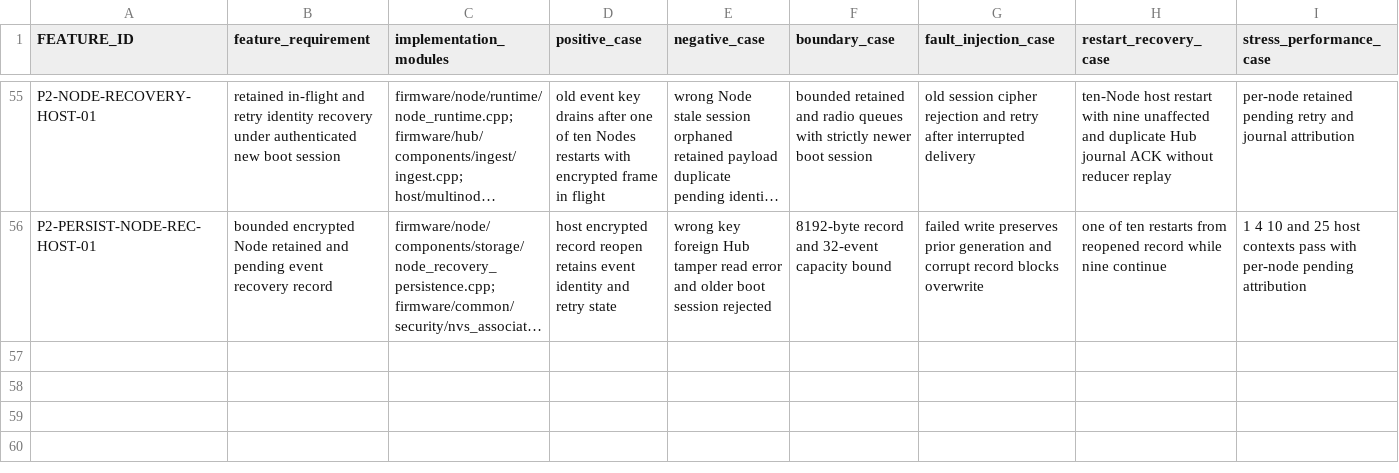
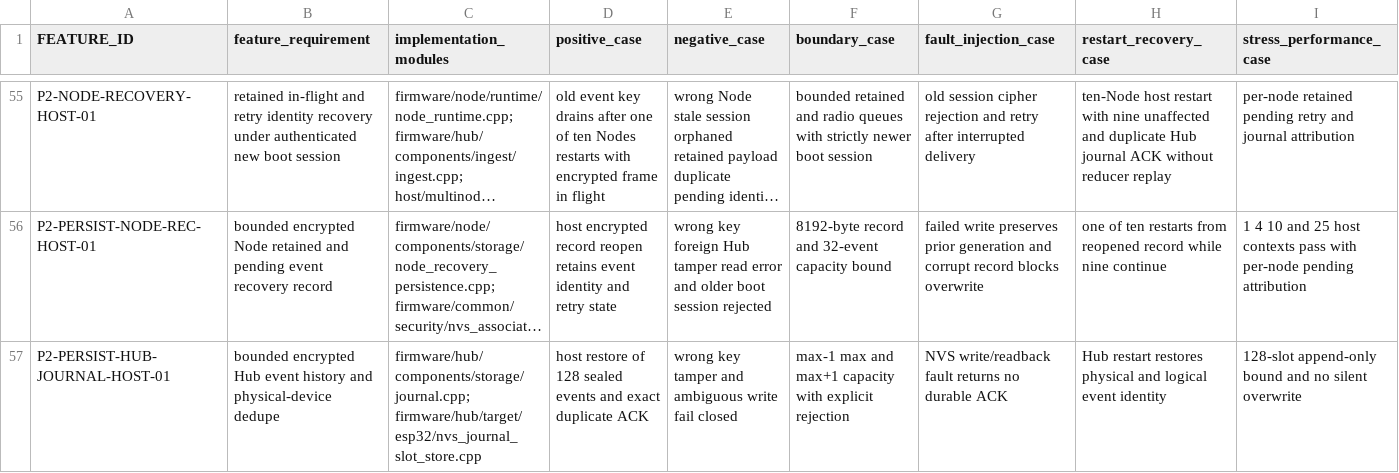
Before and after one commit to udaybhan200683/Ghar_sajag, a CSV file: docs/validation/MASTER_TRACEABILITY.csv, drawn as a sheet; only a part is shown, gaps mark what is left out; long unchanged cells end in …; rows hold the shown columns only; the diff names each change by its address in the sheet, - before the commit and + after, or states it on an @@ line.

Commit message:
Add bounded Hub journal persistence foundation

```diff
--- a/docs/validation/MASTER_TRACEABILITY.csv
+++ b/docs/validation/MASTER_TRACEABILITY.csv
+row 57: P2-PERSIST-HUB-JOURNAL-HOST-01 | bounded encrypted Hub event history and physical-device dedupe | firmware/hub/components/storage/journal.cpp; firmware/hub/target/esp32/nvs_journal_slot_store.cpp | host restore of 128 sealed events and exact duplicate ACK | wrong key tamper and ambiguous write fail closed | max-1 max and max+1 capacity with explicit rejection | NVS write/readback fault returns no durable ACK | Hub restart restores physical and logical event identity | 128-slot append-only bound and no silent overwrite
```
Also changed, not shown: code/ParivarSathi_v1.5.4_PWA_BatteryAnalytics_v3_4_2/firmware/hub/target/esp32/idf/partitions.csv, 15 other files.
